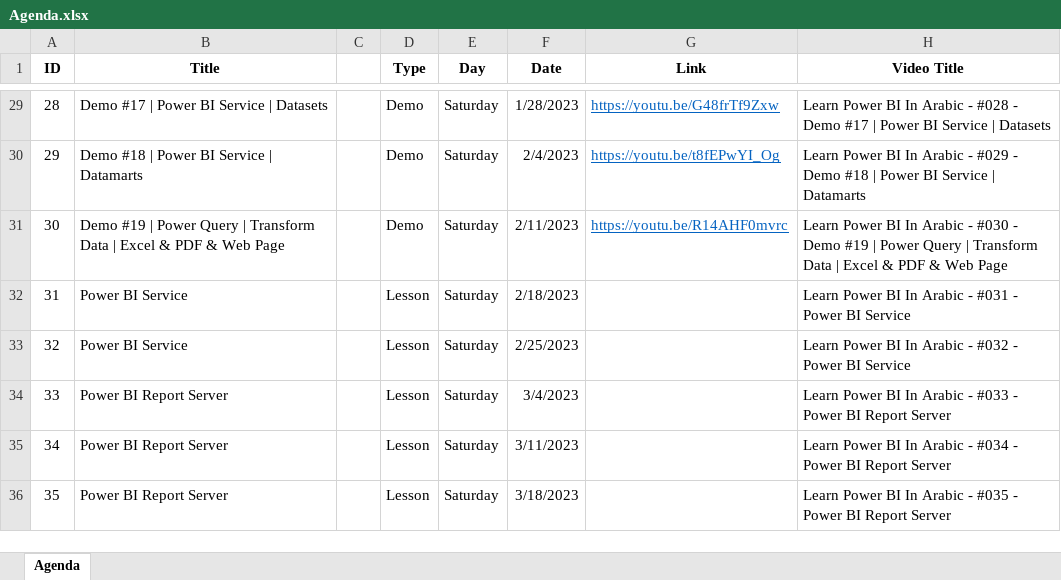
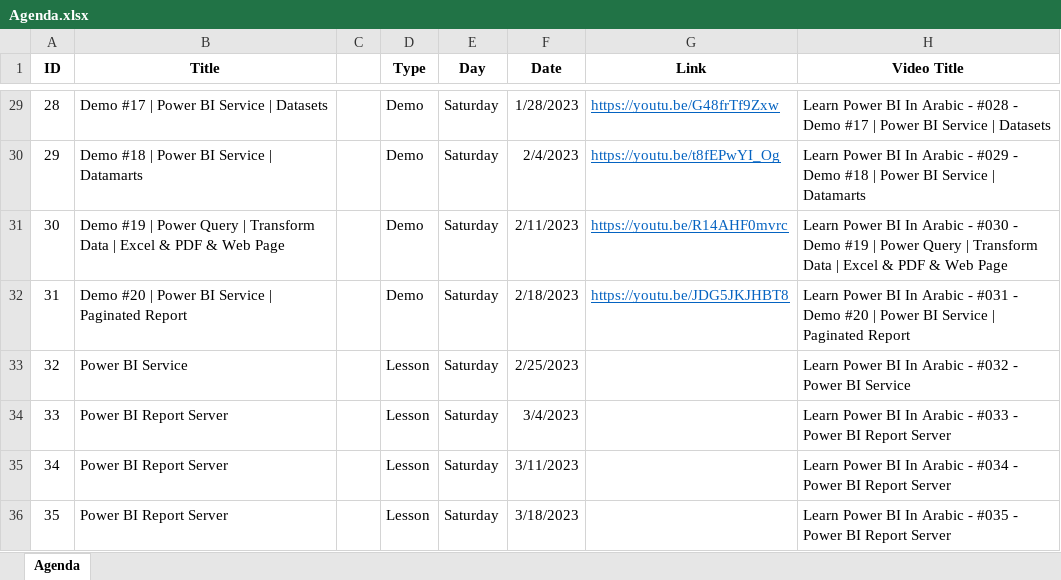
Before and after one commit to MohamedZanoon/Learn-Power-BI-In-Arabic, an Excel workbook: Agenda.xlsx, sheet Agenda, drawn as a sheet; only a part is shown, gaps mark what is left out; values as stored, in another font and other column widths than the file's, no borders; conditional formats not drawn; the diff names each change by its address in the sheet, - before the commit and + after, or states it on an @@ line.

Commit message:
Lesson 31

```diff
--- a/Agenda.xlsx (sheet Agenda)
+++ b/Agenda.xlsx (sheet Agenda)
-B32 (Title): Power BI Service
+B32 (Title): Demo #20 | Power BI Service | Paginated Report
-D32 (Type): Lesson
+D32 (Type): Demo
-G32 (Link): (empty)
+G32 (Link): https://youtu.be/JDG5JKJHBT8
-H32 (Video Title): …#031 - Power BI Service
+H32 (Video Title): …#031 - Demo #20 | Power BI Service | Paginated Report
```
Also changed, not shown: 6 other files.
